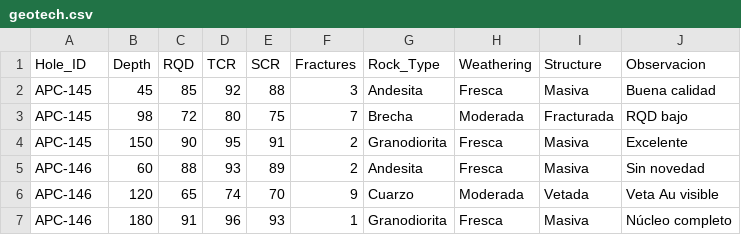
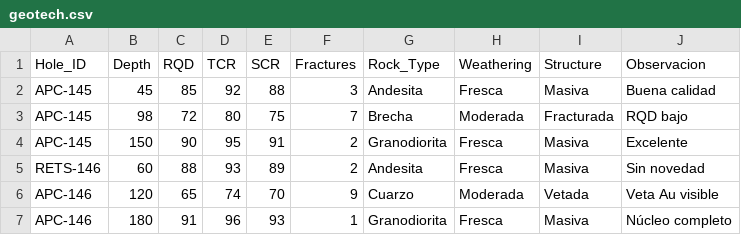
Before and after one commit to hide165-design/PruebaDrilling, a CSV file: geotech.csv, drawn as a sheet.

Commit message:
Update Hole_ID from APC-146 to RETS-146

```diff
--- a/geotech.csv
+++ b/geotech.csv
@@ -4,3 +4,3 @@ APC-145,98,72,80,75,7,Brecha,Moderada,Fracturada,RQD bajo
 APC-145,150,90,95,91,2,Granodiorita,Fresca,Masiva,Excelente
-APC-146,60,88,93,89,2,Andesita,Fresca,Masiva,Sin novedad
+RETS-146,60,88,93,89,2,Andesita,Fresca,Masiva,Sin novedad
 APC-146,120,65,74,70,9,Cuarzo,Moderada,Vetada,Veta Au visible
```
